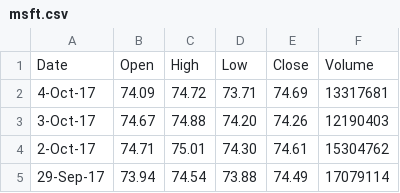
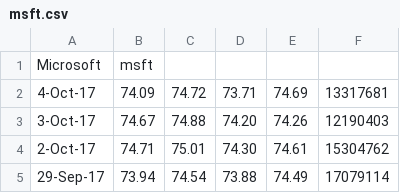
Before and after one commit to bm-vs/AIAD, a CSV file: resources/msft.csv, drawn as a sheet; only a part is shown.

```diff
--- a/resources/msft.csv
+++ b/resources/msft.csv
@@ -1,2 +1,2 @@
-Date,Open,High,Low,Close,Volume
+Microsoft,msft
 4-Oct-17,74.09,74.72,73.71,74.69,13317681
```
Also changed, not shown: resources/aapl.csv, resources/amzn.csv, 8 other files.
